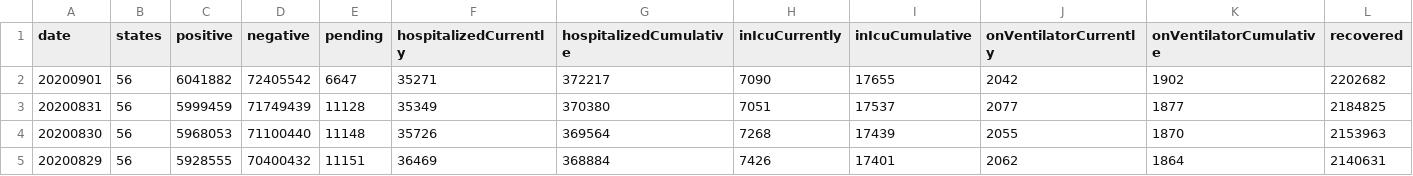
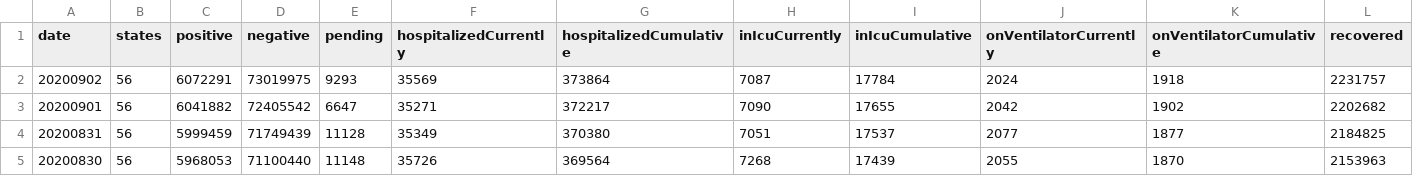
Before and after one commit to mvcostanzo/covid-tracking-data, a CSV file: data/us_daily.csv, drawn as a sheet; only a part is shown; the shorter side is filled out with more unchanged rows; rows hold the shown columns only; the diff names each change by its address in the sheet, - before the commit and + after, or states it on an @@ line.

```diff
--- a/data/us_daily.csv
+++ b/data/us_daily.csv
+row 2: 20200902 | 56 | 6072291 | 73019975 | 9293 | 35569 | 373864 | 7087 | 17784 | 2024 | 1918 | 2231757
```
Also changed, not shown: data/states_current.csv, data/states_info.csv, 2 other files.
